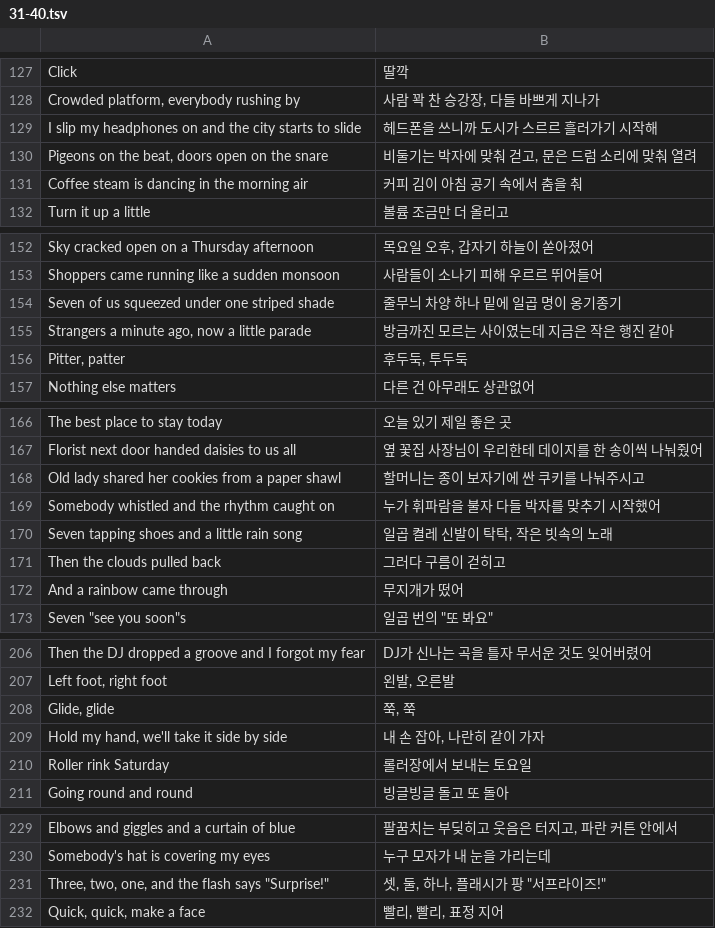
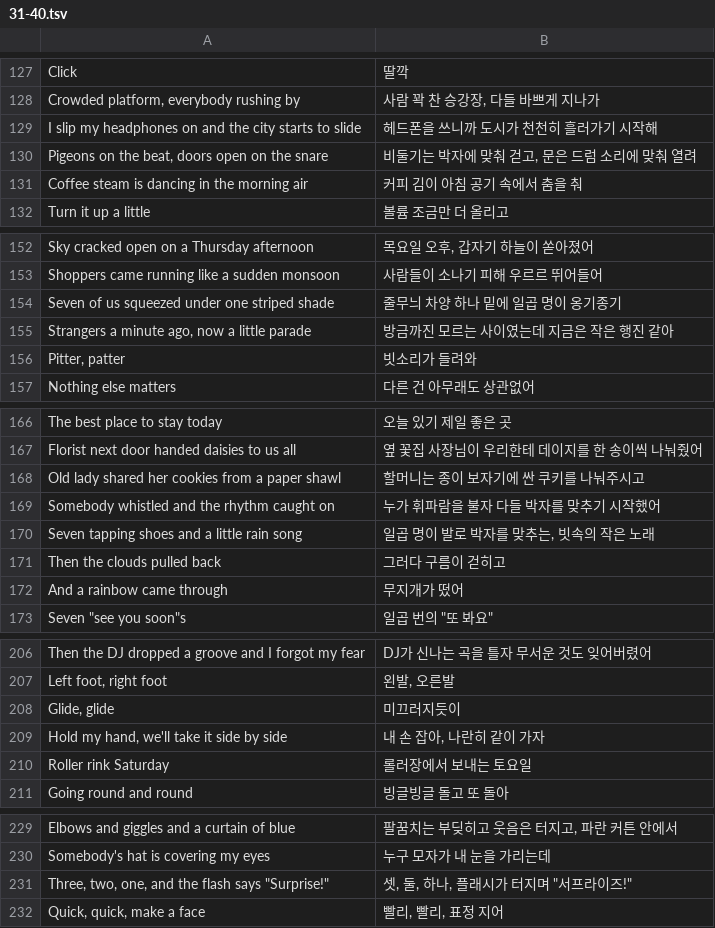
Before and after one commit to lkhh0408/lgh9766, a TSV file: playlists/vol02/translation/31-40.tsv, drawn as a sheet; only a part is shown, gaps mark what is left out; the diff covers the shown part only.

```diff
--- a/playlists/vol02/translation/31-40.tsv
+++ b/playlists/vol02/translation/31-40.tsv
@@ -128,3 +128,3 @@ Click	딸깍
 Crowded platform, everybody rushing by	사람 꽉 찬 승강장, 다들 바쁘게 지나가
-I slip my headphones on and the city starts to slide	헤드폰을 쓰니까 도시가 스르르 흘러가기 시작해
+I slip my headphones on and the city starts to slide	헤드폰을 쓰니까 도시가 천천히 흘러가기 시작해
 Pigeons on the beat, doors open on the snare	비둘기는 박자에 맞춰 걷고, 문은 드럼 소리에 맞춰 열려
@@ -155,3 +155,3 @@ Seven of us squeezed under one striped shade	줄무늬 차양 하나 밑에 일
 Strangers a minute ago, now a little parade	방금까진 모르는 사이였는데 지금은 작은 행진 같아
-Pitter, patter	후두둑, 투두둑
+Pitter, patter	빗소리가 들려와
 Nothing else matters	다른 건 아무래도 상관없어
@@ -169,3 +169,3 @@ Old lady shared her cookies from a paper shawl	할머니는 종이 보자기에
 Somebody whistled and the rhythm caught on	누가 휘파람을 불자 다들 박자를 맞추기 시작했어
-Seven tapping shoes and a little rain song	일곱 켤레 신발이 탁탁, 작은 빗속의 노래
+Seven tapping shoes and a little rain song	일곱 명이 발로 박자를 맞추는, 빗속의 작은 노래
 Then the clouds pulled back	그러다 구름이 걷히고
@@ -207,3 +207,3 @@ Then the DJ dropped a groove and I forgot my fear	DJ가 신나는 곡을 틀자
 Left foot, right foot	왼발, 오른발
-Glide, glide	쭉, 쭉
+Glide, glide	미끄러지듯이
 Hold my hand, we'll take it side by side	내 손 잡아, 나란히 같이 가자
@@ -230,3 +230,3 @@ Elbows and giggles and a curtain of blue	팔꿈치는 부딪히고 웃음은 터
 Somebody's hat is covering my eyes	누구 모자가 내 눈을 가리는데
-Three, two, one, and the flash says "Surprise!"	셋, 둘, 하나, 플래시가 팡 "서프라이즈!"
+Three, two, one, and the flash says "Surprise!"	셋, 둘, 하나, 플래시가 터지며 "서프라이즈!"
 Quick, quick, make a face	빨리, 빨리, 표정 지어
```
Also changed, not shown: 1 edited cell elsewhere in this file, playlists/vol02/translation/26-30.tsv, 1 other file.
